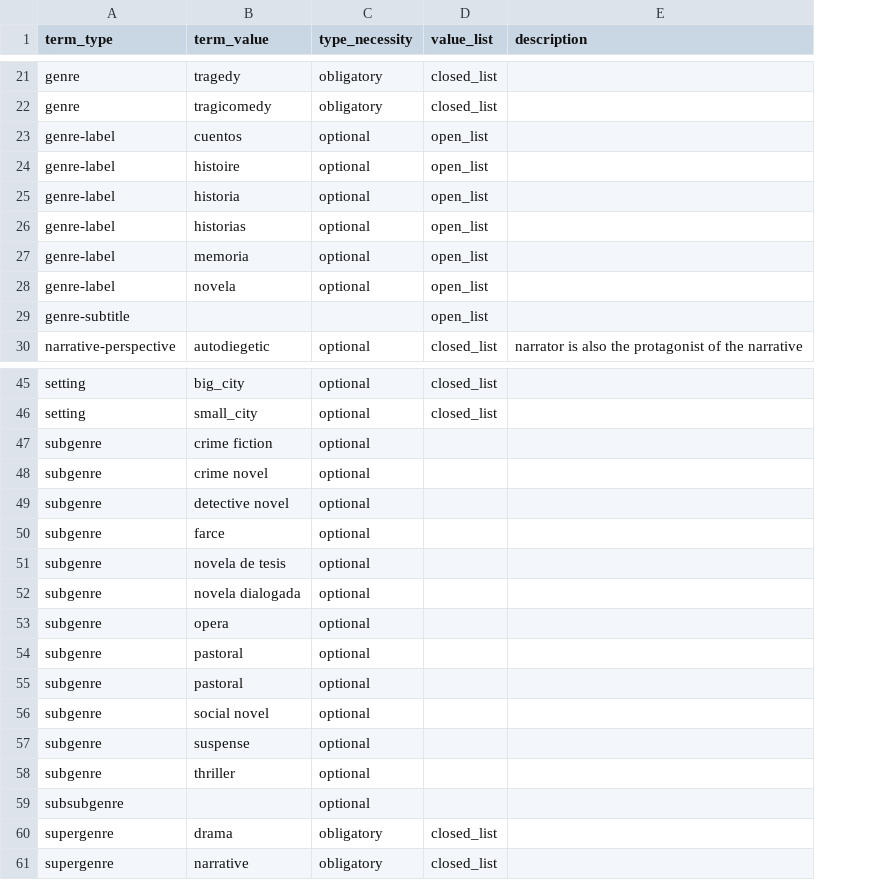
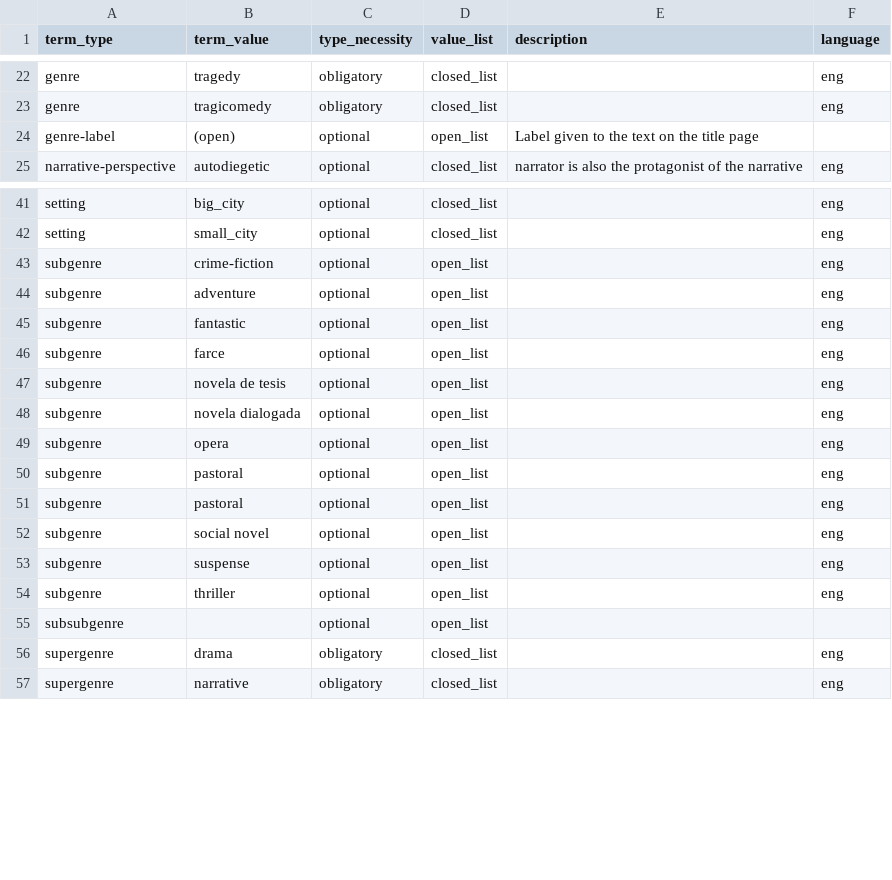
Before and after one commit to cligs/toolbox, a CSV file: tei/keywords.csv, drawn as a sheet; only a part is shown, gaps mark what is left out; removed rows and columns are numbered as before the commit, all else as after; the diff covers the shown part only; the diff names each change by its address in the sheet, - before the commit and + after, or states it on an @@ line.

Commit message:
Updated :-)

```diff
--- a/tei/keywords.csv
+++ b/tei/keywords.csv
+column F (language), rows 22-25: eng | eng |  | eng; rows 41-57: eng | eng | eng | eng | eng | eng | eng | eng | eng | eng | eng | eng | eng | eng |  | eng | eng
-row 23: genre-label | cuentos | optional | open_list
-row 24: genre-label | histoire | optional | open_list
-row 25: genre-label | historia | optional | open_list
-row 26: genre-label | historias | optional | open_list
-row 27: genre-label | memoria | optional | open_list
-B24 (term_value): novela
+B24 (term_value): (open)
-E24 (description): (empty)
+E24 (description): Label given to the text on the title page
-row 29: genre-subtitle |  |  | open_list
-B43 (term_value): crime fiction
+B43 (term_value): crime-fiction
-D43:D55 (value_list): (empty)
+D43:D55 (value_list): open_list
-B44 (term_value): crime novel
+B44 (term_value): adventure
-B45 (term_value): detective novel
+B45 (term_value): fantastic
```
Also changed, not shown: 2 added rows and 2 edited cells elsewhere in this file.
